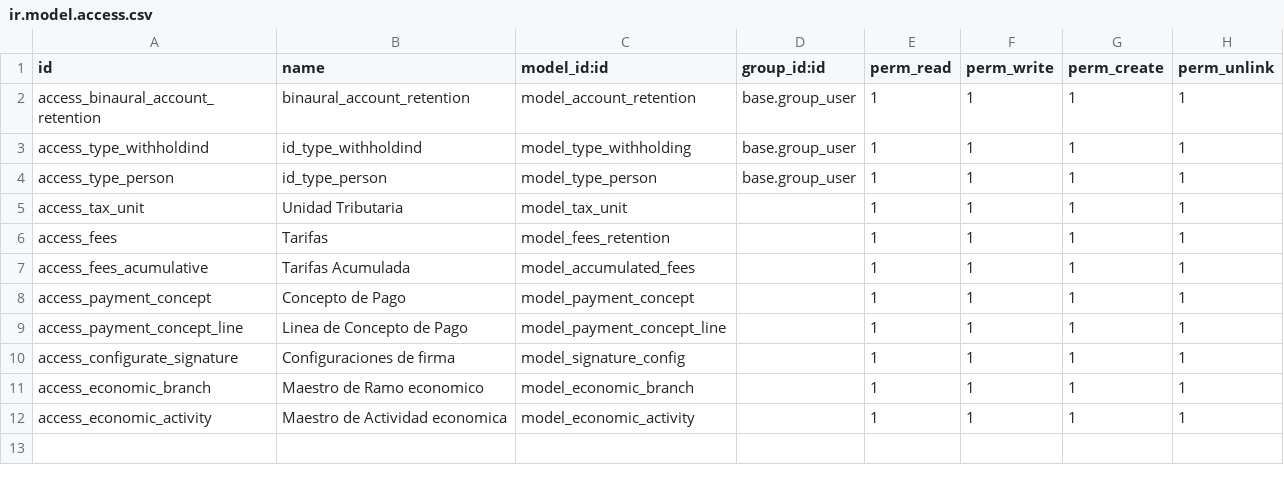
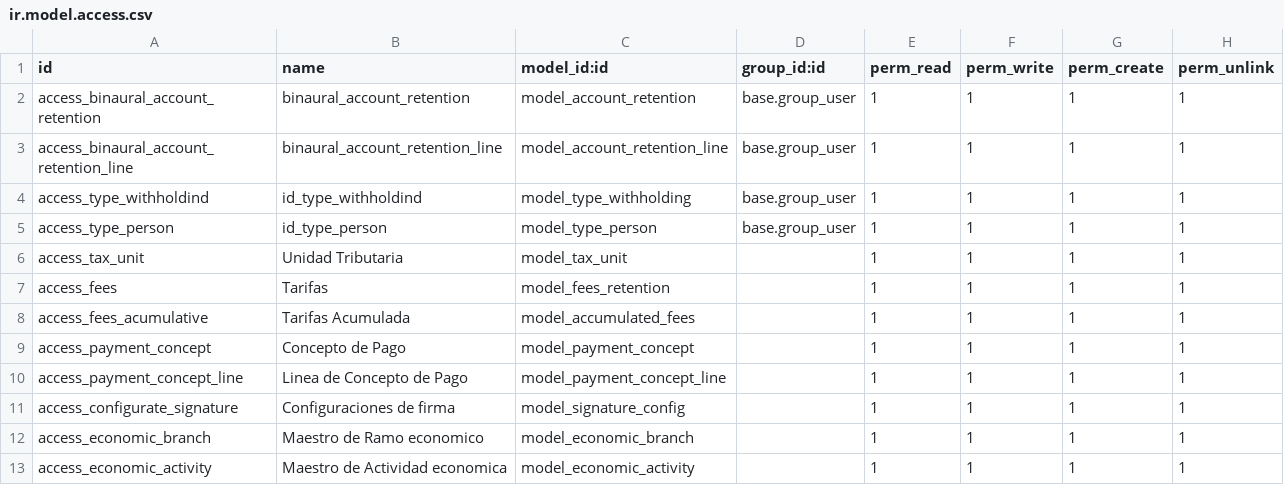
Before and after one commit to binaural-dev/odoo-venezuela, a CSV file: integra/binaural_payment_extension/security/ir.model.access.csv, drawn as a sheet; the diff names each change by its address in the sheet, - before the commit and + after, or states it on an @@ line.

Commit message:
Feature: se agregaron las lineas de retencion al modulo de payment extension

```diff
--- a/integra/binaural_payment_extension/security/ir.model.access.csv
+++ b/integra/binaural_payment_extension/security/ir.model.access.csv
+row 3: access_binaural_account_retention_line | binaural_account_retention_line | model_account_retention_line | base.group_user | 1 | 1 | 1 | 1
```
Also changed, not shown: 8 other files.
